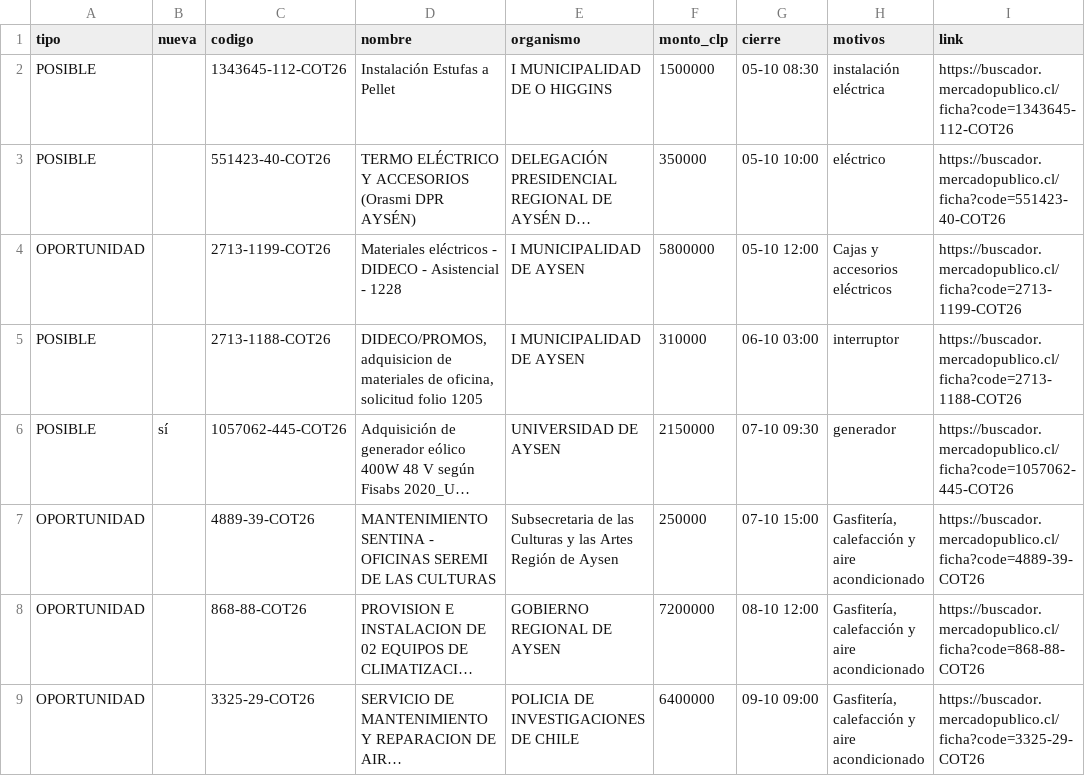
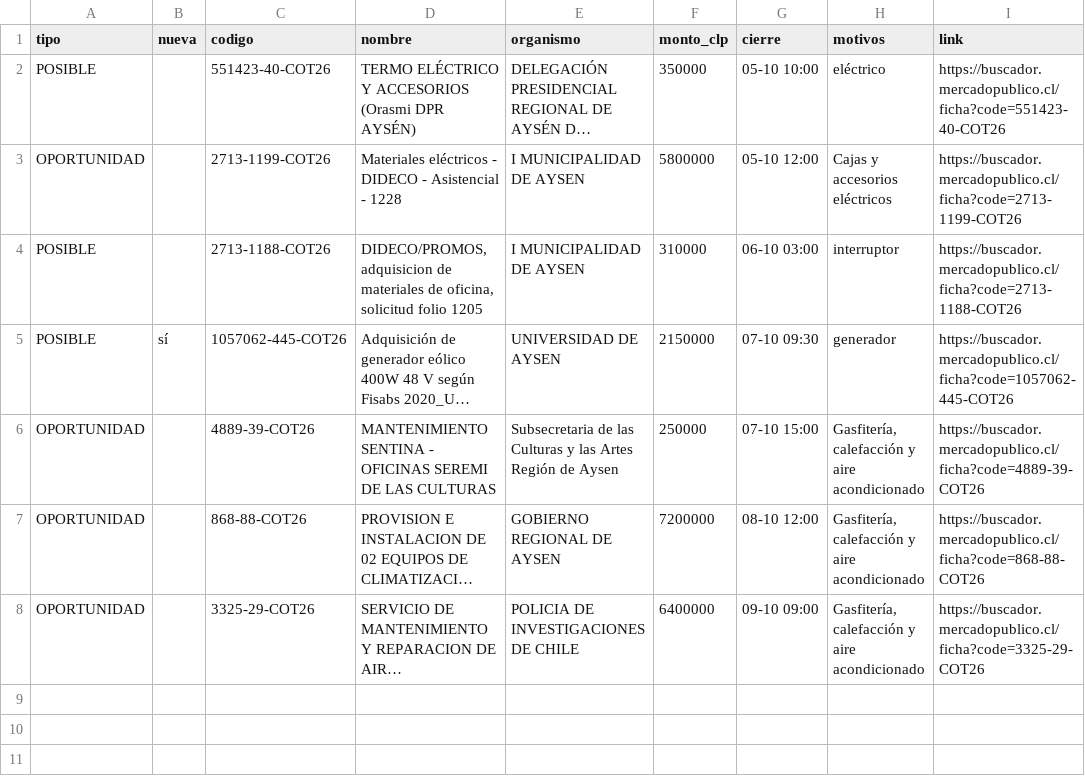
Before and after one commit to ricardoarevalo2/radar-aysen, a CSV file: docs/z-f3312e8e/oportunidades.csv, drawn as a sheet; long unchanged cells end in …; the diff names each change by its address in the sheet, - before the commit and + after, or states it on an @@ line.

```diff
--- a/docs/z-f3312e8e/oportunidades.csv
+++ b/docs/z-f3312e8e/oportunidades.csv
-row 2: POSIBLE |  | 1343645-112-COT26 | Instalación Estufas a Pellet | I MUNICIPALIDAD DE O HIGGINS | 1500000 | 05-10 08:30 | instalación eléctrica | https://buscador.mercadopublico.cl/ficha?code=1343645-112-COT26
```
Also changed, not shown: 5 other files.
